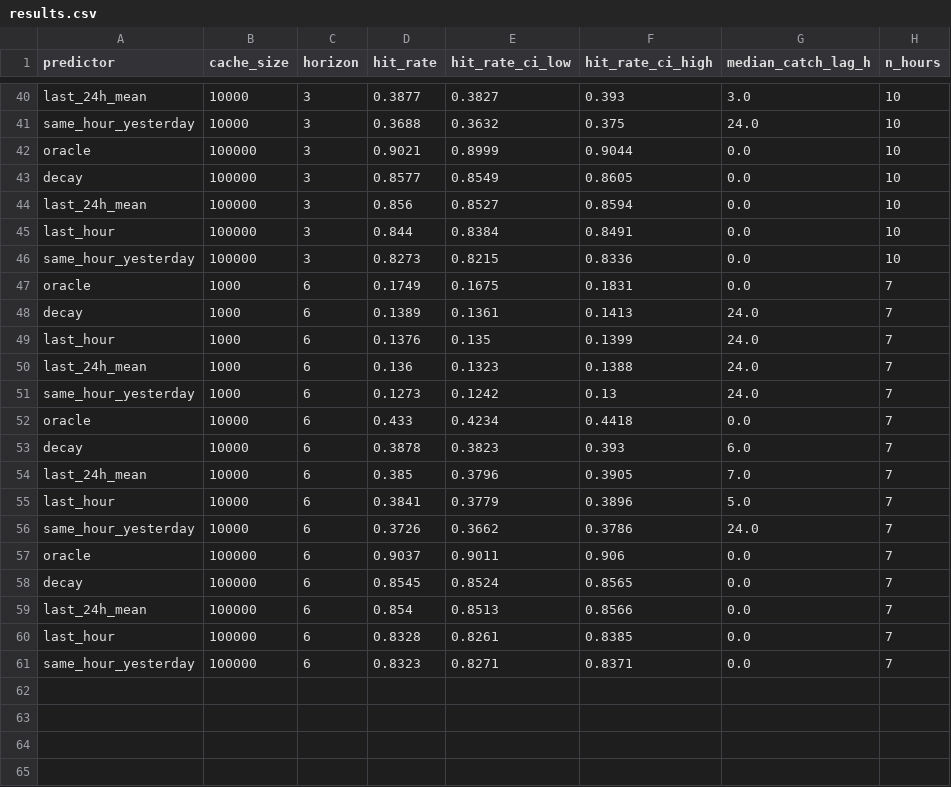
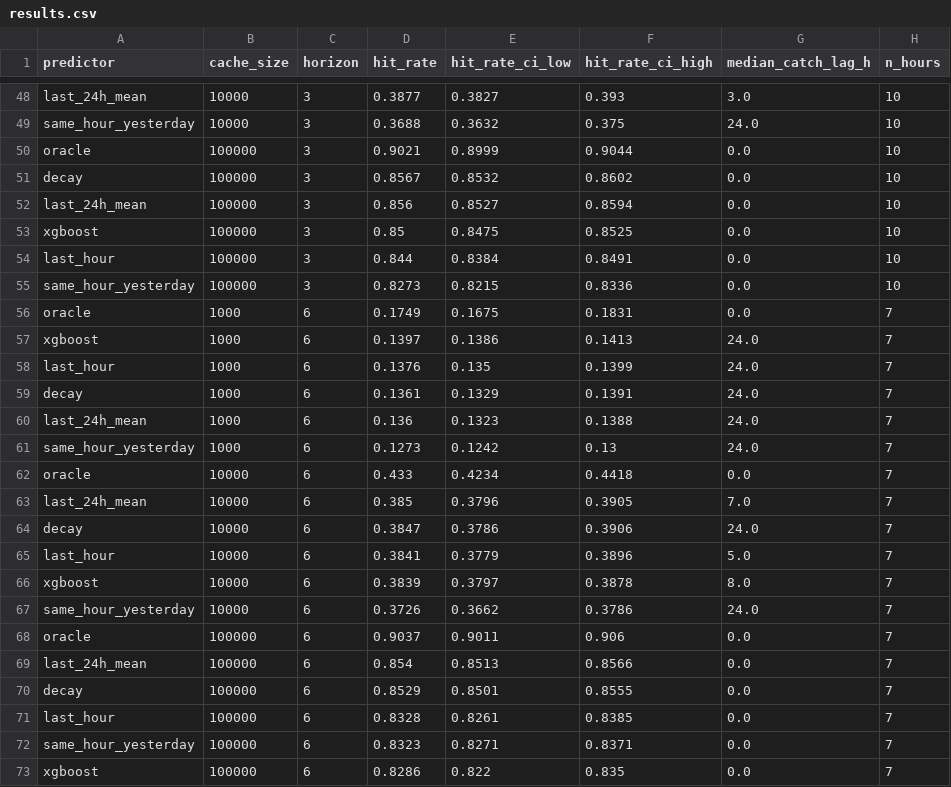
Before and after one commit to thomas-meeson/KRT, a CSV file: out/results.csv, drawn as a sheet; only a part is shown, gaps mark what is left out; the diff covers the shown part only.

```diff
--- a/out/results.csv
+++ b/out/results.csv
@@ -42,4 +50,5 @@ same_hour_yesterday,10000,3,0.3688,0.3632,0.375,24.0,10
 oracle,100000,3,0.9021,0.8999,0.9044,0.0,10
-decay,100000,3,0.8577,0.8549,0.8605,0.0,10
+decay,100000,3,0.8567,0.8532,0.8602,0.0,10
 last_24h_mean,100000,3,0.856,0.8527,0.8594,0.0,10
+xgboost,100000,3,0.85,0.8475,0.8525,0.0,10
 last_hour,100000,3,0.844,0.8384,0.8491,0.0,10
@@ -47,4 +56,5 @@ same_hour_yesterday,100000,3,0.8273,0.8215,0.8336,0.0,10
 oracle,1000,6,0.1749,0.1675,0.1831,0.0,7
-decay,1000,6,0.1389,0.1361,0.1413,24.0,7
+xgboost,1000,6,0.1397,0.1386,0.1413,24.0,7
 last_hour,1000,6,0.1376,0.135,0.1399,24.0,7
+decay,1000,6,0.1361,0.1329,0.1391,24.0,7
 last_24h_mean,1000,6,0.136,0.1323,0.1388,24.0,7
@@ -52,10 +62,12 @@ same_hour_yesterday,1000,6,0.1273,0.1242,0.13,24.0,7
 oracle,10000,6,0.433,0.4234,0.4418,0.0,7
-decay,10000,6,0.3878,0.3823,0.393,6.0,7
 last_24h_mean,10000,6,0.385,0.3796,0.3905,7.0,7
+decay,10000,6,0.3847,0.3786,0.3906,24.0,7
 last_hour,10000,6,0.3841,0.3779,0.3896,5.0,7
+xgboost,10000,6,0.3839,0.3797,0.3878,8.0,7
 same_hour_yesterday,10000,6,0.3726,0.3662,0.3786,24.0,7
 oracle,100000,6,0.9037,0.9011,0.906,0.0,7
-decay,100000,6,0.8545,0.8524,0.8565,0.0,7
 last_24h_mean,100000,6,0.854,0.8513,0.8566,0.0,7
+decay,100000,6,0.8529,0.8501,0.8555,0.0,7
 last_hour,100000,6,0.8328,0.8261,0.8385,0.0,7
 same_hour_yesterday,100000,6,0.8323,0.8271,0.8371,0.0,7
+xgboost,100000,6,0.8286,0.822,0.835,0.0,7
```
Also changed, not shown: 9 added rows, 1 removed row and 22 edited cells elsewhere in this file, 6 other files.
